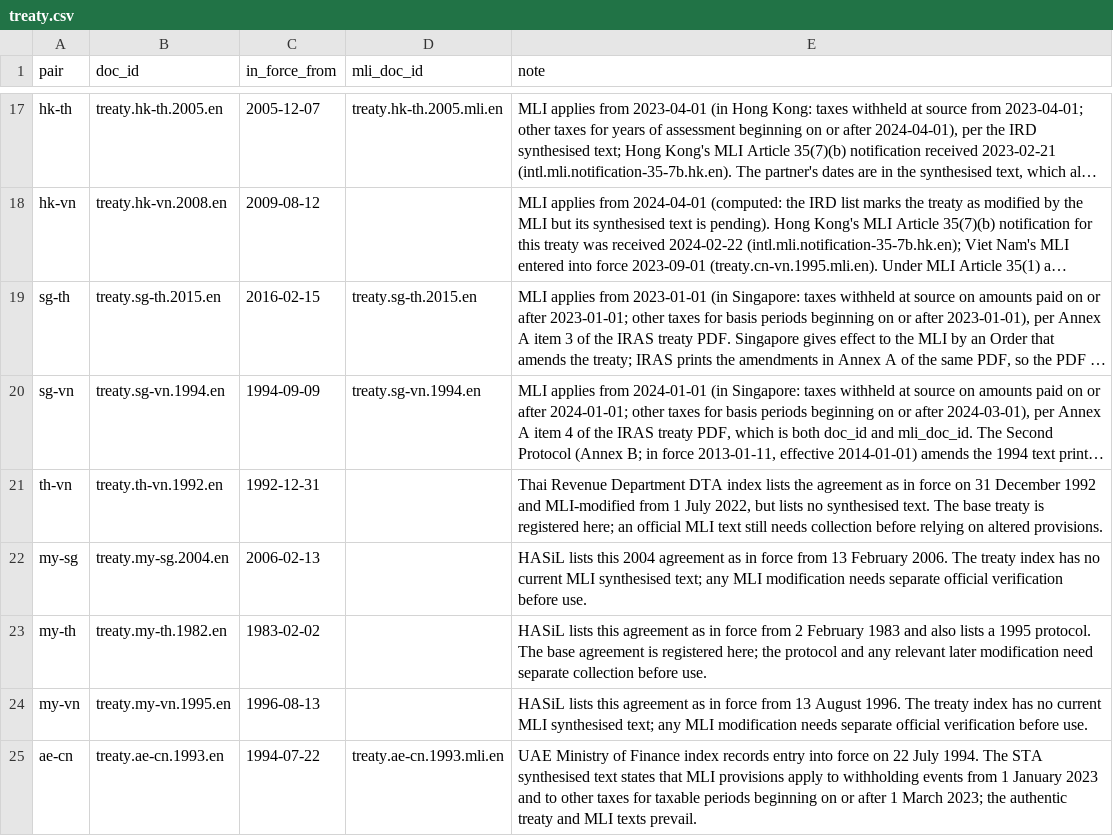
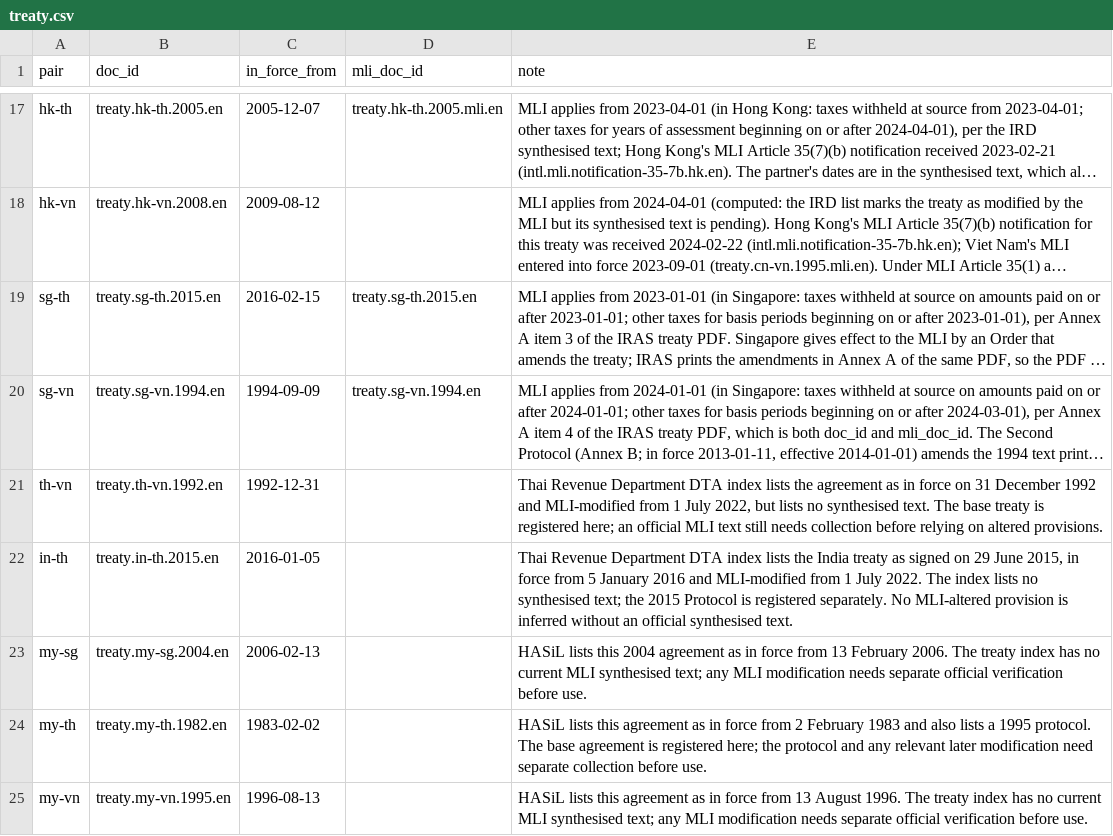
Before and after one commit to ZhihongWu-dev/Asia-Tax-AI-Agent, a CSV file: database/treaty.csv, drawn as a sheet; only a part is shown, gaps mark what is left out; the shorter side is filled out with more unchanged rows; long unchanged cells end in …; the diff names each change by its address in the sheet, - before the commit and + after, or states it on an @@ line.

Commit message:
feat(database): add India Thailand tax treaty

```diff
--- a/database/treaty.csv
+++ b/database/treaty.csv
+row 22: in-th | treaty.in-th.2015.en | 2016-01-05 |  | Thai Revenue Department DTA index lists the India treaty as signed on 29 June 2015, in force from 5 January 2016 and MLI-modified from 1 July 2022. The index lists no synthesised text; the 2015 Protocol is registered separately. No MLI-altered provision is inferred without an official synthesised text.
```
Also changed, not shown: database/doc.csv, database/files.csv, 9 other files.
